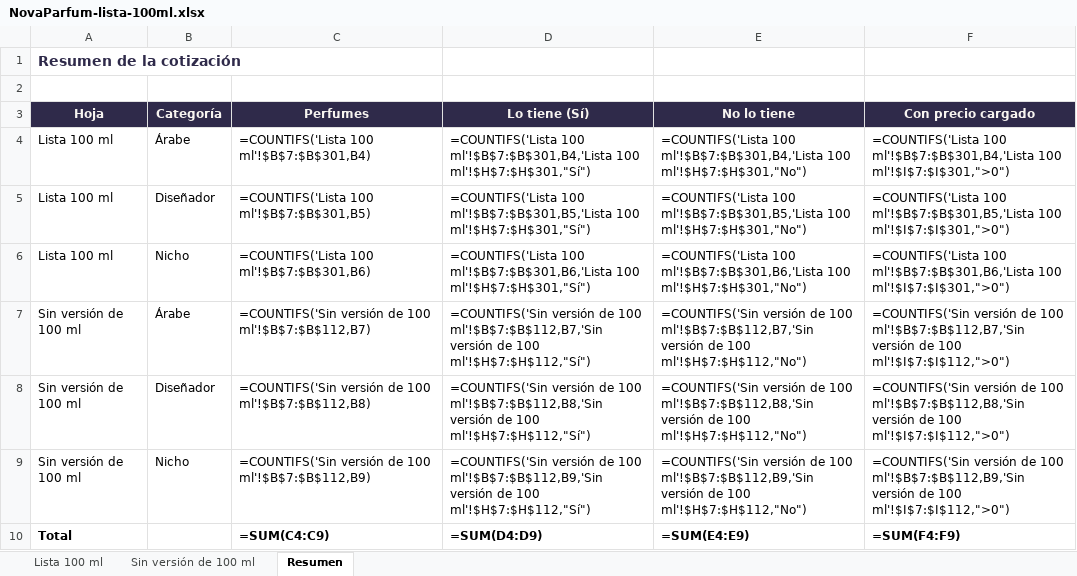
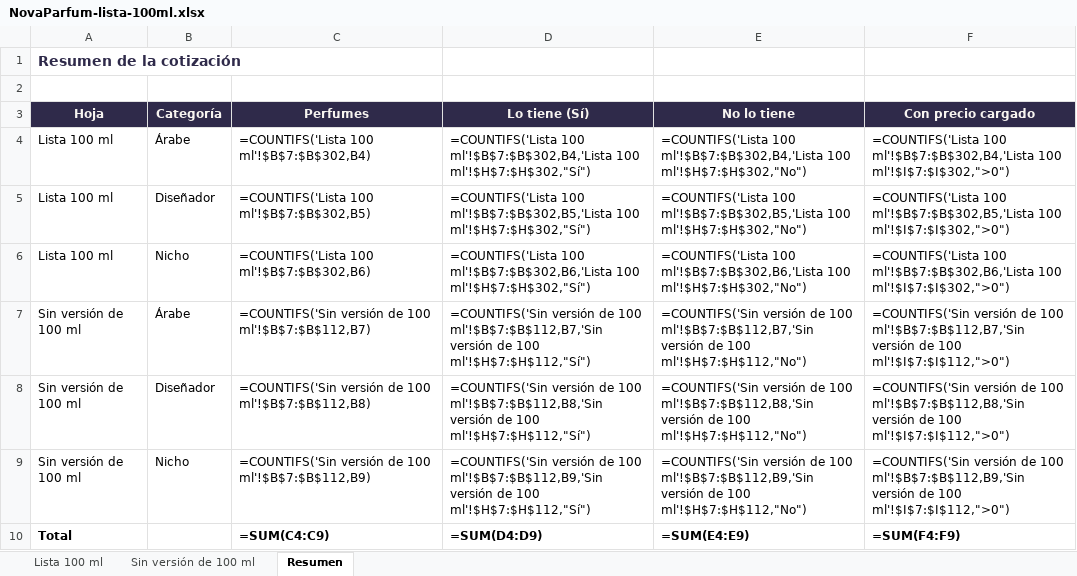
Before and after one commit to tadeoobm-arch/kermes, an Excel workbook: novaparfum/data/proveedor/NovaParfum-lista-100ml.xlsx, sheet Resumen, drawn as a sheet; values as stored, in another font and other column widths than the file's, no borders; formulas without a stored value are shown as written; the diff names each change by its address in the sheet, - before the commit and + after, or states it on an @@ line.

```diff
--- a/novaparfum/data/proveedor/NovaParfum-lista-100ml.xlsx (sheet Resumen)
+++ b/novaparfum/data/proveedor/NovaParfum-lista-100ml.xlsx (sheet Resumen)
-C4 (Perfumes): =COUNTIFS('Lista 100 ml'!$B$7:$B$301,B4)
+C4 (Perfumes): =COUNTIFS('Lista 100 ml'!$B$7:$B$302,B4)
-D4 (Lo tiene (Sí)): =COUNTIFS('Lista 100 ml'!$B$7:$B$301,B4,'Lista 100 ml'!$H$7:$H$301,"Sí")
+D4 (Lo tiene (Sí)): =COUNTIFS('Lista 100 ml'!$B$7:$B$302,B4,'Lista 100 ml'!$H$7:$H$302,"Sí")
-E4 (No lo tiene): =COUNTIFS('Lista 100 ml'!$B$7:$B$301,B4,'Lista 100 ml'!$H$7:$H$301,"No")
+E4 (No lo tiene): =COUNTIFS('Lista 100 ml'!$B$7:$B$302,B4,'Lista 100 ml'!$H$7:$H$302,"No")
-F4 (Con precio cargado): =COUNTIFS('Lista 100 ml'!$B$7:$B$301,B4,'Lista 100 ml'!$I$7:$I$301,">0")
+F4 (Con precio cargado): =COUNTIFS('Lista 100 ml'!$B$7:$B$302,B4,'Lista 100 ml'!$I$7:$I$302,">0")
-C5 (Perfumes): =COUNTIFS('Lista 100 ml'!$B$7:$B$301,B5)
+C5 (Perfumes): =COUNTIFS('Lista 100 ml'!$B$7:$B$302,B5)
-D5 (Lo tiene (Sí)): =COUNTIFS('Lista 100 ml'!$B$7:$B$301,B5,'Lista 100 ml'!$H$7:$H$301,"Sí")
+D5 (Lo tiene (Sí)): =COUNTIFS('Lista 100 ml'!$B$7:$B$302,B5,'Lista 100 ml'!$H$7:$H$302,"Sí")
-E5 (No lo tiene): =COUNTIFS('Lista 100 ml'!$B$7:$B$301,B5,'Lista 100 ml'!$H$7:$H$301,"No")
+E5 (No lo tiene): =COUNTIFS('Lista 100 ml'!$B$7:$B$302,B5,'Lista 100 ml'!$H$7:$H$302,"No")
-F5 (Con precio cargado): =COUNTIFS('Lista 100 ml'!$B$7:$B$301,B5,'Lista 100 ml'!$I$7:$I$301,">0")
+F5 (Con precio cargado): =COUNTIFS('Lista 100 ml'!$B$7:$B$302,B5,'Lista 100 ml'!$I$7:$I$302,">0")
-C6 (Perfumes): =COUNTIFS('Lista 100 ml'!$B$7:$B$301,B6)
+C6 (Perfumes): =COUNTIFS('Lista 100 ml'!$B$7:$B$302,B6)
-D6 (Lo tiene (Sí)): =COUNTIFS('Lista 100 ml'!$B$7:$B$301,B6,'Lista 100 ml'!$H$7:$H$301,"Sí")
+D6 (Lo tiene (Sí)): =COUNTIFS('Lista 100 ml'!$B$7:$B$302,B6,'Lista 100 ml'!$H$7:$H$302,"Sí")
-E6 (No lo tiene): =COUNTIFS('Lista 100 ml'!$B$7:$B$301,B6,'Lista 100 ml'!$H$7:$H$301,"No")
+E6 (No lo tiene): =COUNTIFS('Lista 100 ml'!$B$7:$B$302,B6,'Lista 100 ml'!$H$7:$H$302,"No")
-F6 (Con precio cargado): =COUNTIFS('Lista 100 ml'!$B$7:$B$301,B6,'Lista 100 ml'!$I$7:$I$301,">0")
+F6 (Con precio cargado): =COUNTIFS('Lista 100 ml'!$B$7:$B$302,B6,'Lista 100 ml'!$I$7:$I$302,">0")
```
Also changed, not shown: sheet Lista 100 ml, 1 other file.
